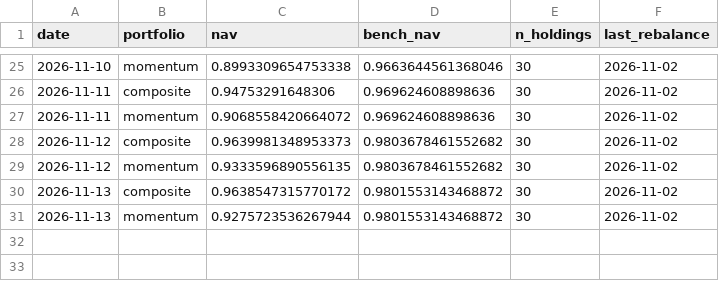
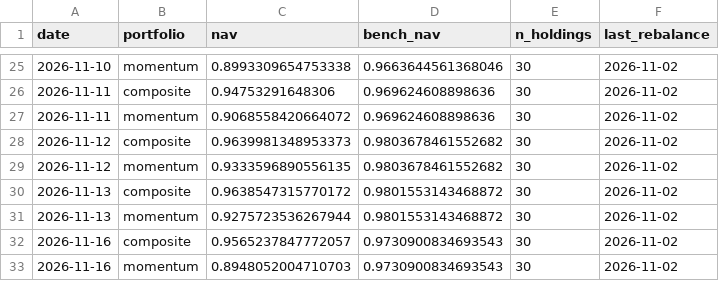
Before and after one commit to uenokai/stock-price-information-collection, a CSV file: data/model_portfolio/nav.csv, drawn as a sheet; only a part is shown, gaps mark what is left out.

```diff
--- a/data/model_portfolio/nav.csv
+++ b/data/model_portfolio/nav.csv
@@ -31 +31,3 @@ date,portfolio,nav,bench_nav,n_holdings,last_rebalance
 2026-11-13,momentum,0.9275723536267944,0.9801553143468872,30,2026-11-02
+2026-11-16,composite,0.9565237847772057,0.9730900834693543,30,2026-11-02
+2026-11-16,momentum,0.8948052004710703,0.9730900834693543,30,2026-11-02
```
Also changed, not shown: data/signal_log.csv, 4 other files.
